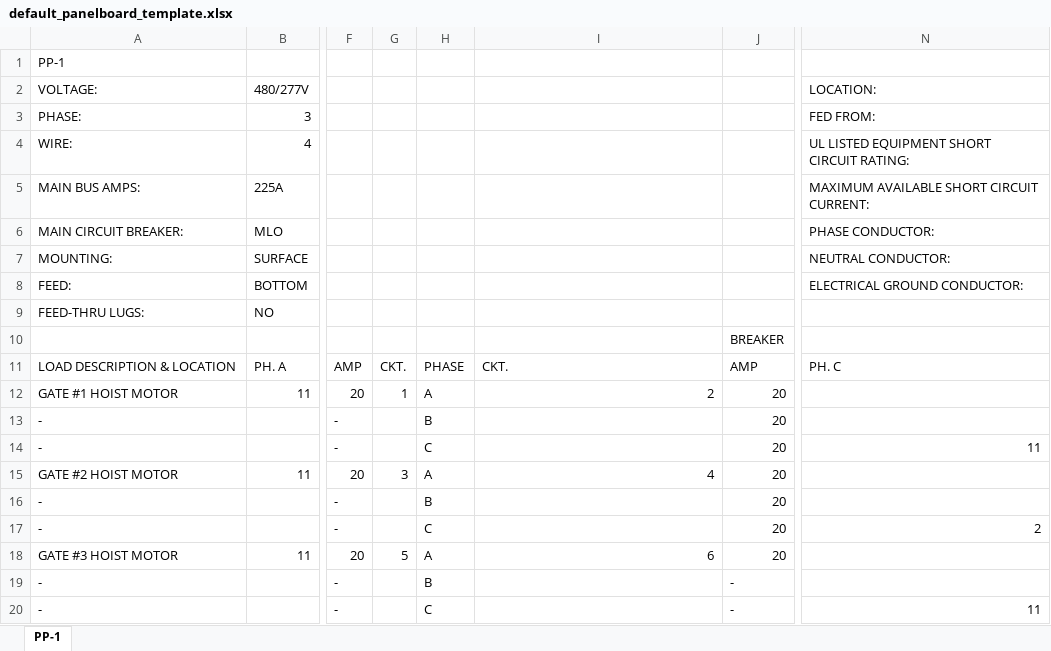
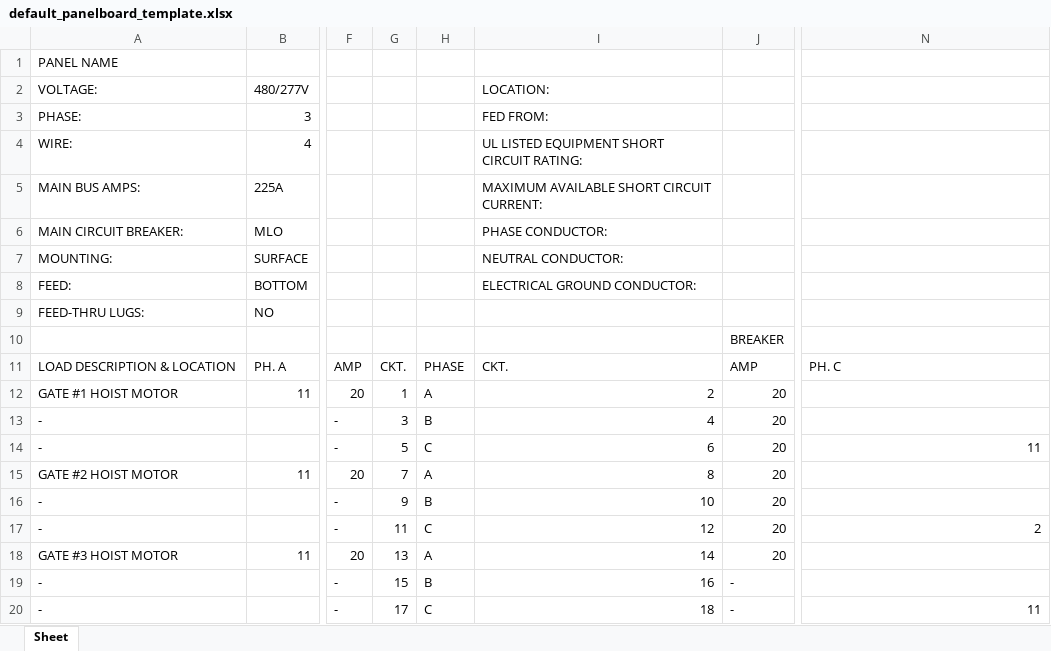
Before and after one commit to jdoores16/Elect_Enginv1, an Excel workbook: templates/default_panelboard_template.xlsx, sheet Sheet, drawn as a sheet; only a part is shown, gaps mark what is left out; values as stored, in another font and other column widths than the file's, no borders; the diff covers the shown part only; the diff names each change by its address in the sheet, - before the commit and + after, or states it on an @@ line.

```diff
--- a/templates/default_panelboard_template.xlsx (sheet Sheet)
+++ b/templates/default_panelboard_template.xlsx (sheet Sheet)
-sheet tab: PP-1
+sheet tab: Sheet
-A1: PP-1
+A1: PANEL NAME
-I2: (empty)
+I2: LOCATION:
-N2: LOCATION:
+N2: (empty)
-I3: (empty)
+I3: FED FROM:
-N3: FED FROM:
+N3: (empty)
-I4: (empty)
+I4: UL LISTED EQUIPMENT SHORT CIRCUIT RATING:
-N4: UL LISTED EQUIPMENT SHORT CIRCUIT RATING:
+N4: (empty)
-I5: (empty)
+I5: MAXIMUM AVAILABLE SHORT CIRCUIT CURRENT:
-N5: MAXIMUM AVAILABLE SHORT CIRCUIT CURRENT:
+N5: (empty)
-I6: (empty)
+I6: PHASE CONDUCTOR:
-N6: PHASE CONDUCTOR:
+N6: (empty)
-I7: (empty)
+I7: NEUTRAL CONDUCTOR:
-N7: NEUTRAL CONDUCTOR:
+N7: (empty)
-I8: (empty)
+I8: ELECTRICAL GROUND CONDUCTOR:
-N8: ELECTRICAL GROUND CONDUCTOR:
+N8: (empty)
-G13: (empty)
+G13: 3
-I13: (empty)
+I13: 4
-G14: (empty)
+G14: 5
-I14: (empty)
+I14: 6
-G15: 3
+G15: 7
-I15: 4
+I15: 8
-G16: (empty)
+G16: 9
-I16: (empty)
+I16: 10
-G17: (empty)
+G17: 11
-I17: (empty)
+I17: 12
-G18: 5
+G18: 13
-I18: 6
+I18: 14
-G19: (empty)
+G19: 15
-I19: (empty)
+I19: 16
-G20: (empty)
+G20: 17
-I20: (empty)
+I20: 18
```
Also changed, not shown: 4 added rows, 13 removed rows and 24 edited cells elsewhere in this sheet, 6 other files.
